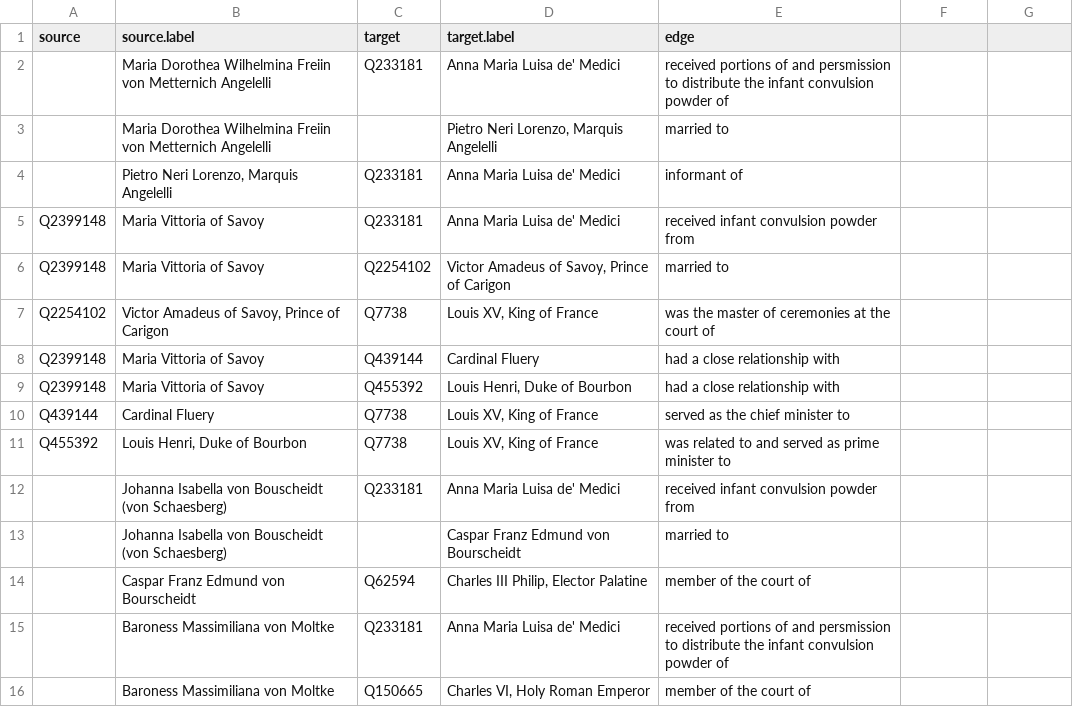
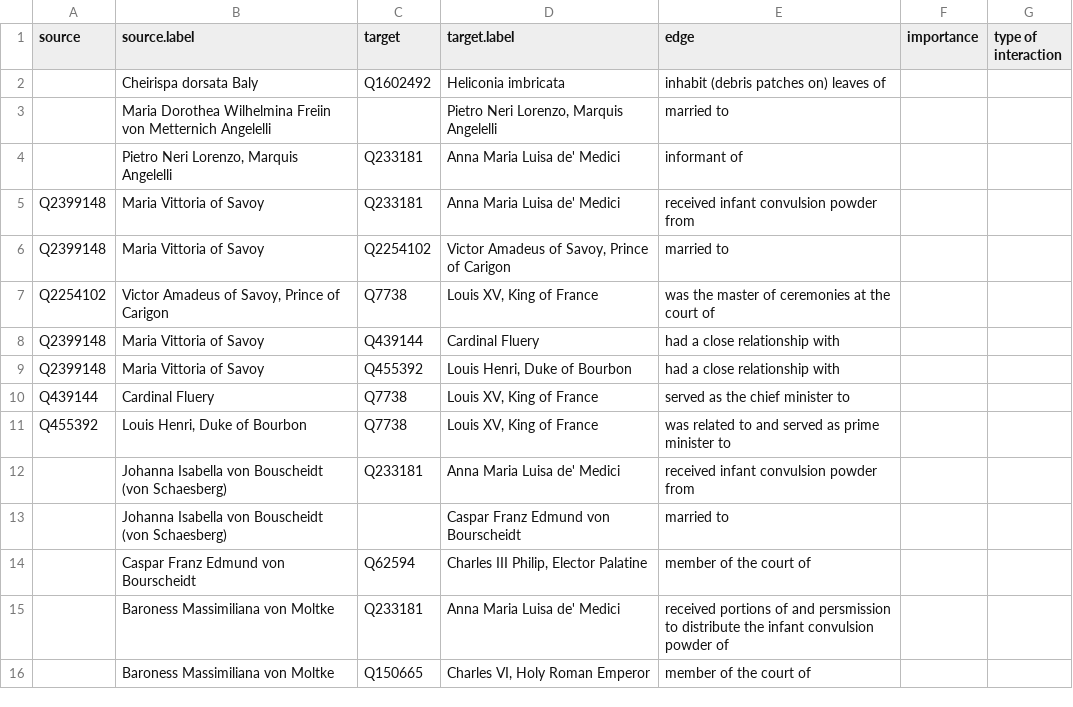
Before and after one commit to JSTOR-Labs/plant-humanities, a TSV file: graphs/heliconia ecosystem.tsv, drawn as a sheet.

Commit message:
Update heliconia ecosystem.tsv

```diff
--- a/graphs/heliconia ecosystem.tsv
+++ b/graphs/heliconia ecosystem.tsv
@@ -1,3 +1,3 @@
-source	source.label	target	target.label	edge
-	Maria Dorothea Wilhelmina Freiin von Metternich Angelelli	Q233181	Anna Maria Luisa de' Medici	received portions of and persmission to distribute the infant convulsion powder of
+source	source.label	target	target.label	edge	importance	type of interaction
+	Cheirispa dorsata Baly	Q1602492	Heliconia imbricata	inhabit (debris patches on) leaves of
 	Maria Dorothea Wilhelmina Freiin von Metternich Angelelli		"Pietro Neri Lorenzo, Marquis Angelelli"	married to
```
